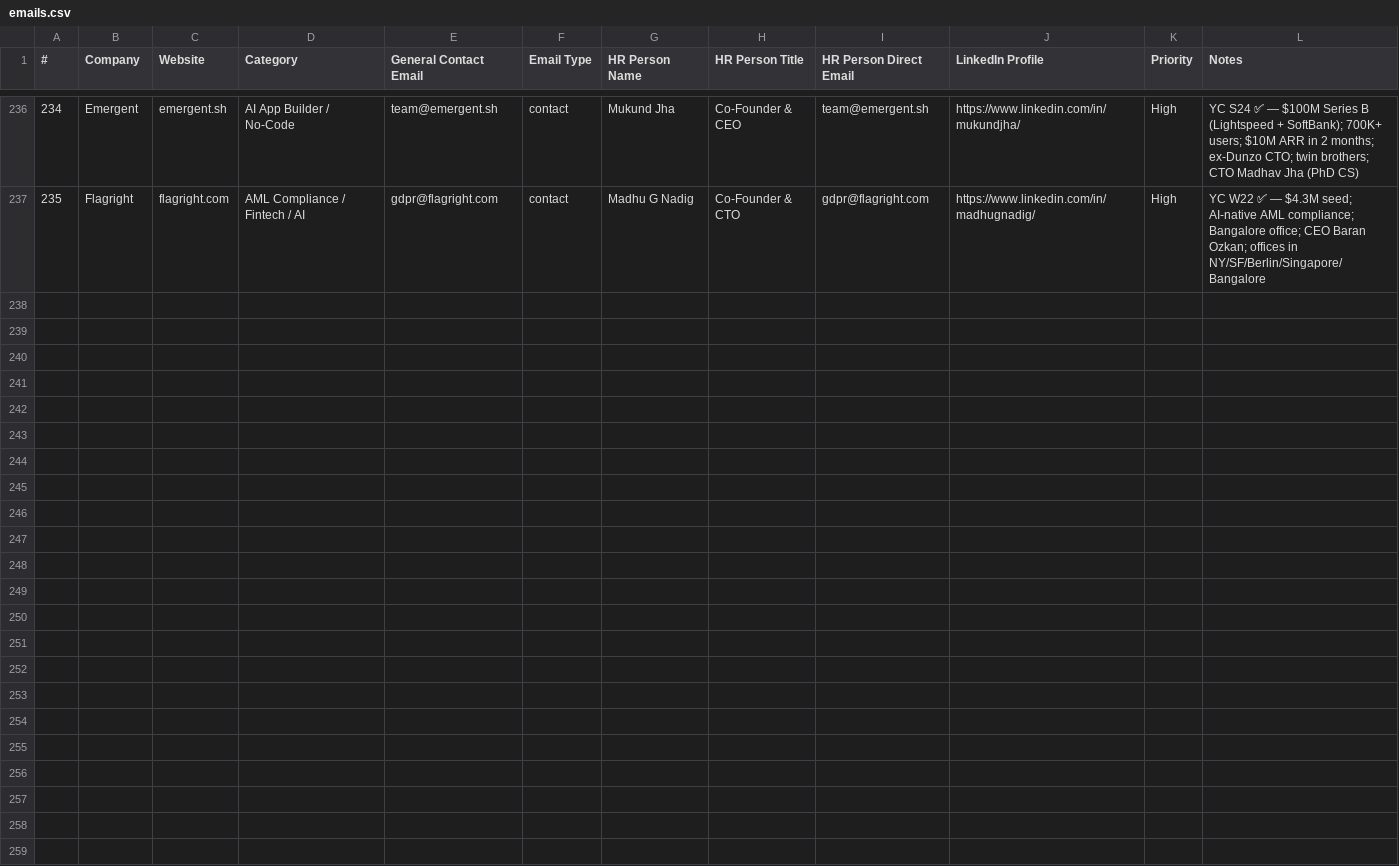
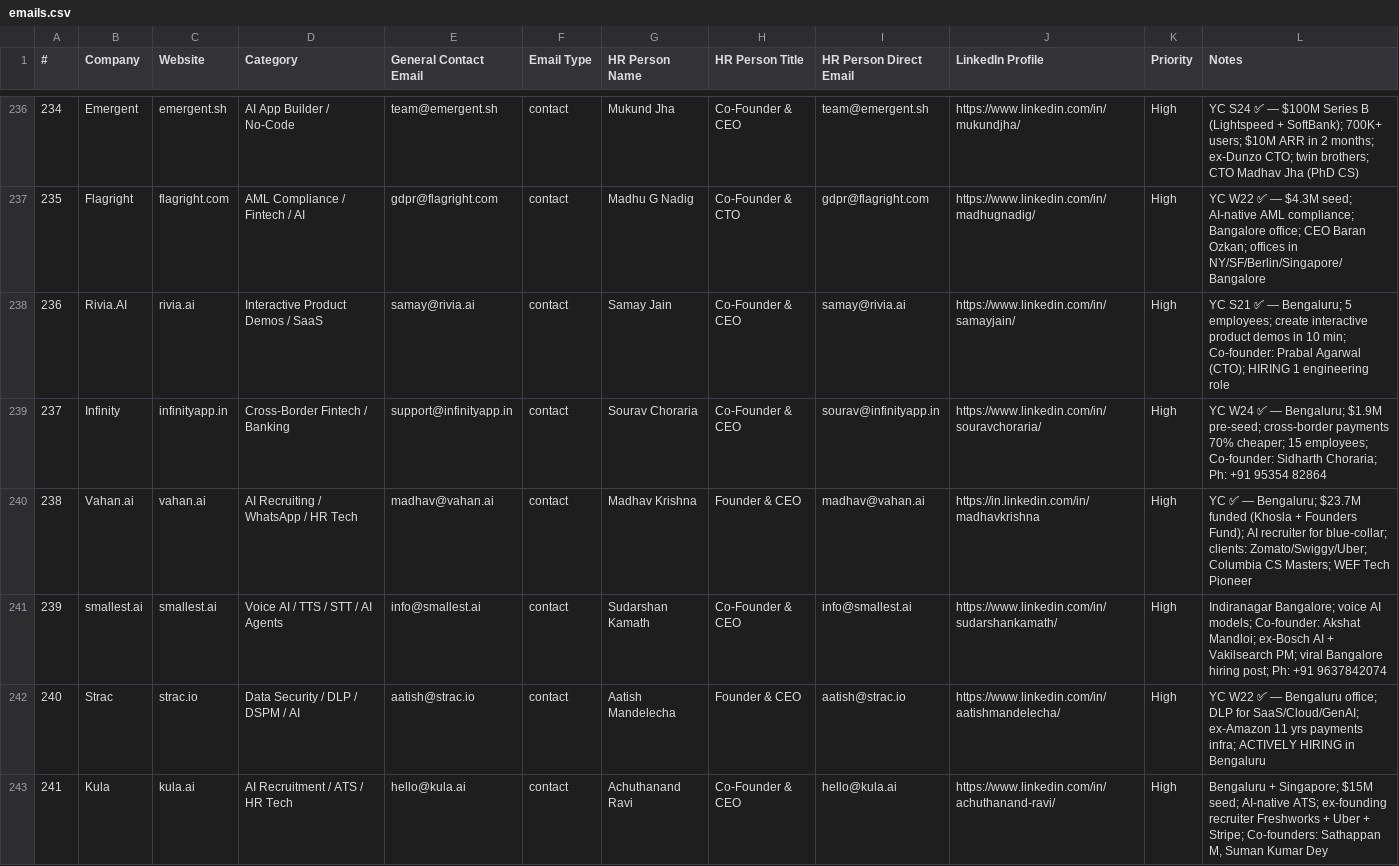
Before and after one commit to Arunendra21/outreach-emails, a CSV file: emails.csv, drawn as a sheet; only a part is shown, gaps mark what is left out; the diff names each change by its address in the sheet, - before the commit and + after, or states it on an @@ line.

```diff
--- a/emails.csv
+++ b/emails.csv
+row 238: 236 | Rivia.AI | rivia.ai | Interactive Product Demos / SaaS | samay@rivia.ai | contact | Samay Jain | Co-Founder & CEO | samay@rivia.ai | https://www.linkedin.com/in/samayjain/ | High | YC S21 ✅ — Bengaluru; 5 employees; create interactive product demos in 10 min; Co-founder: Prabal Agarwal (CTO); HIRING 1 engineering role
+row 239: 237 | Infinity | infinityapp.in | Cross-Border Fintech / Banking | support@infinityapp.in | contact | Sourav Choraria | Co-Founder & CEO | sourav@infinityapp.in | https://www.linkedin.com/in/souravchoraria/ | High | YC W24 ✅ — Bengaluru; $1.9M pre-seed; cross-border payments 70% cheaper; 15 employees; Co-founder: Sidharth Choraria; Ph: +91 95354 82864
+row 240: 238 | Vahan.ai | vahan.ai | AI Recruiting / WhatsApp / HR Tech | madhav@vahan.ai | contact | Madhav Krishna | Founder & CEO | madhav@vahan.ai | https://in.linkedin.com/in/madhavkrishna | High | YC ✅ — Bengaluru; $23.7M funded (Khosla + Founders Fund); AI recruiter for blue-collar; clients: Zomato/Swiggy/Uber; Columbia CS Masters; WEF Tech Pioneer
+row 241: 239 | smallest.ai | smallest.ai | Voice AI / TTS / STT / AI Agents | info@smallest.ai | contact | Sudarshan Kamath | Co-Founder & CEO | info@smallest.ai | https://www.linkedin.com/in/sudarshankamath/ | High | Indiranagar Bangalore; voice AI models; Co-founder: Akshat Mandloi; ex-Bosch AI + Vakilsearch PM; viral Bangalore hiring post; Ph: +91 9637842074
+row 242: 240 | Strac | strac.io | Data Security / DLP / DSPM / AI | aatish@strac.io | contact | Aatish Mandelecha | Founder & CEO | aatish@strac.io | https://www.linkedin.com/in/aatishmandelecha/ | High | YC W22 ✅ — Bengaluru office; DLP for SaaS/Cloud/GenAI; ex-Amazon 11 yrs payments infra; ACTIVELY HIRING in Bengaluru
+row 243: 241 | Kula | kula.ai | AI Recruitment / ATS / HR Tech | hello@kula.ai | contact | Achuthanand Ravi | Co-Founder & CEO | hello@kula.ai | https://www.linkedin.com/in/achuthanand-ravi/ | High | Bengaluru + Singapore; $15M seed; AI-native ATS; ex-founding recruiter Freshworks + Uber + Stripe; Co-founders: Sathappan M, Suman Kumar Dey
```
Also changed, not shown: hr_contacts.csv, 1 other file.
